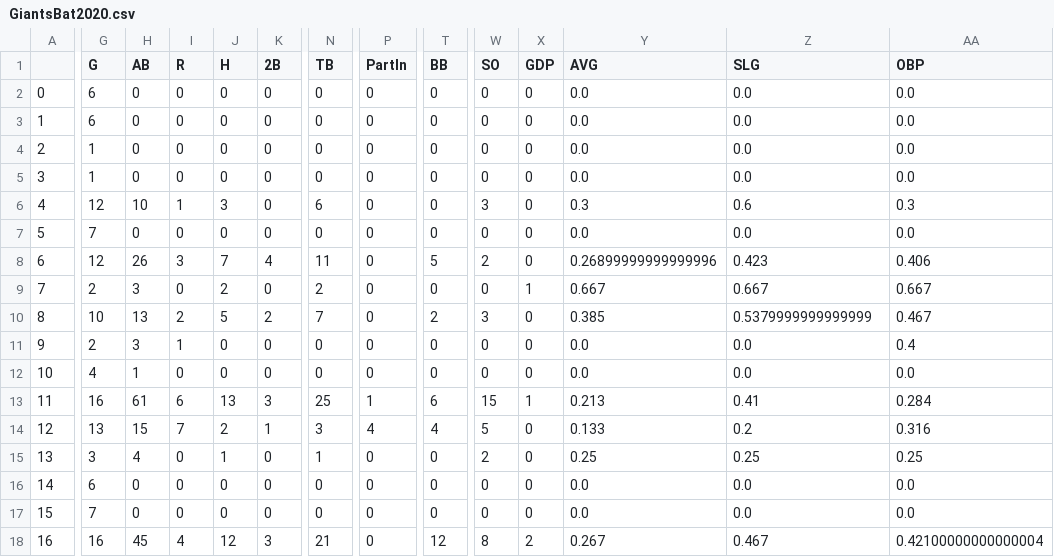
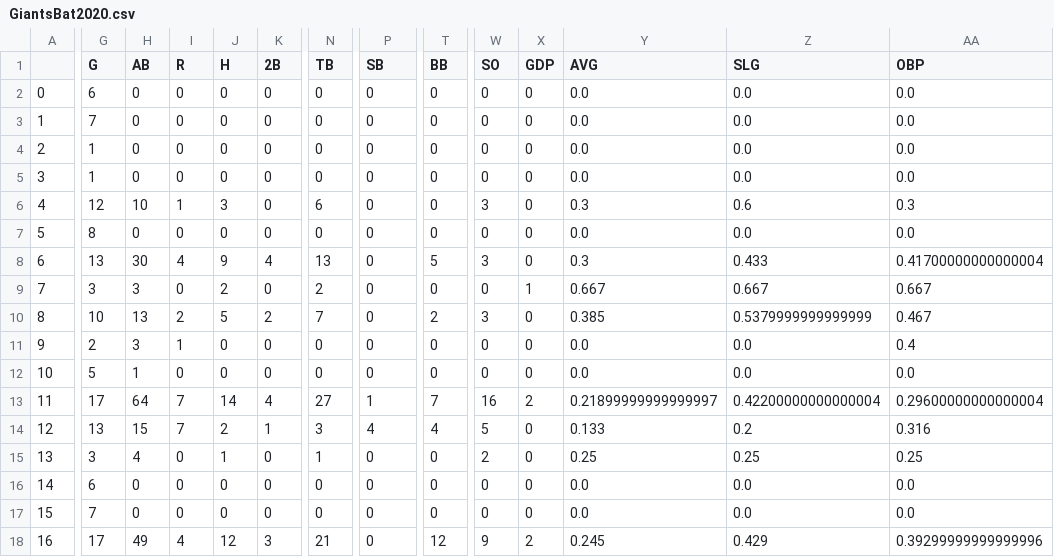
Before and after one commit to Anzodroid/Baseball, a CSV file: GiantsBat2020.csv, drawn as a sheet; only a part is shown, gaps mark what is left out; the diff covers the shown part only; the diff names each change by its address in the sheet, - before the commit and + after, or states it on an @@ line.

Commit message:
NPB Website

```diff
--- a/GiantsBat2020.csv
+++ b/GiantsBat2020.csv
-P1: PartIn
+P1: SB
-G3 (G): 6
+G3 (G): 7
-G7 (G): 7
+G7 (G): 8
-G8 (G): 12
+G8 (G): 13
-H8 (AB): 26
+H8 (AB): 30
-I8 (R): 3
+I8 (R): 4
-J8 (H): 7
+J8 (H): 9
-N8 (TB): 11
+N8 (TB): 13
-W8 (SO): 2
+W8 (SO): 3
-Y8 (AVG): 0.26899999999999996
+Y8 (AVG): 0.3
-Z8 (SLG): 0.423
+Z8 (SLG): 0.433
-AA8 (OBP): 0.406
+AA8 (OBP): 0.41700000000000004
-G9 (G): 2
+G9 (G): 3
-G12 (G): 4
+G12 (G): 5
-G13 (G): 16
+G13 (G): 17
-H13 (AB): 61
+H13 (AB): 64
-I13 (R): 6
+I13 (R): 7
-J13 (H): 13
+J13 (H): 14
-K13 (2B): 3
+K13 (2B): 4
-N13 (TB): 25
+N13 (TB): 27
-T13 (BB): 6
+T13 (BB): 7
-W13 (SO): 15
+W13 (SO): 16
-X13 (GDP): 1
+X13 (GDP): 2
-Y13 (AVG): 0.213
+Y13 (AVG): 0.21899999999999997
-Z13 (SLG): 0.41
+Z13 (SLG): 0.42200000000000004
-AA13 (OBP): 0.284
+AA13 (OBP): 0.29600000000000004
-G18 (G): 16
+G18 (G): 17
-H18 (AB): 45
+H18 (AB): 49
-W18 (SO): 8
+W18 (SO): 9
-Y18 (AVG): 0.267
+Y18 (AVG): 0.245
-Z18 (SLG): 0.467
+Z18 (SLG): 0.429
-AA18 (OBP): 0.42100000000000004
+AA18 (OBP): 0.39299999999999996
```
Also changed, not shown: 61 edited cells elsewhere in this file.
